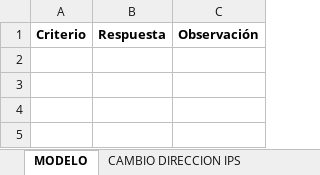
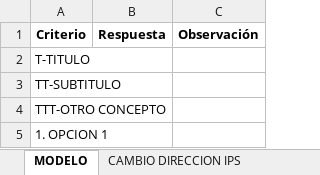
Before and after one commit to SSH-Excelencia/ssh-excelencia.github.io, an Excel workbook: ListasCh/public/lista-chequeo.xlsx, sheet MODELO, drawn as a sheet; values as stored, in another font and other column widths than the file's, no borders; the diff names each change by its address in the sheet, - before the commit and + after, or states it on an @@ line.

Commit message:
Add files via upload

```diff
--- a/ListasCh/public/lista-chequeo.xlsx (sheet MODELO)
+++ b/ListasCh/public/lista-chequeo.xlsx (sheet MODELO)
+row 2: T-TITULO
+row 3: TT-SUBTITULO
+row 4: TTT-OTRO CONCEPTO
+row 5: 1. OPCION 1
```
Also changed, not shown: sheet APERTURA SEDE IPS.
